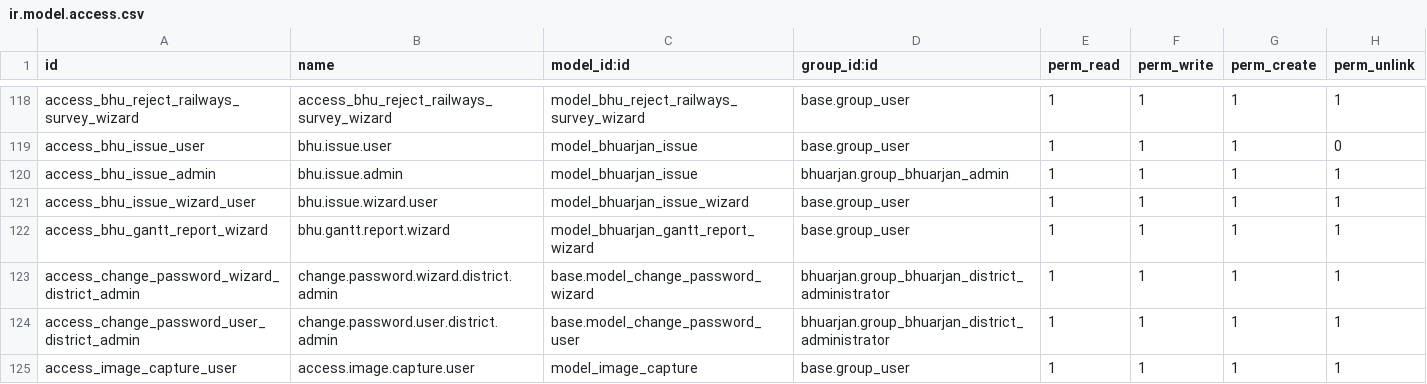
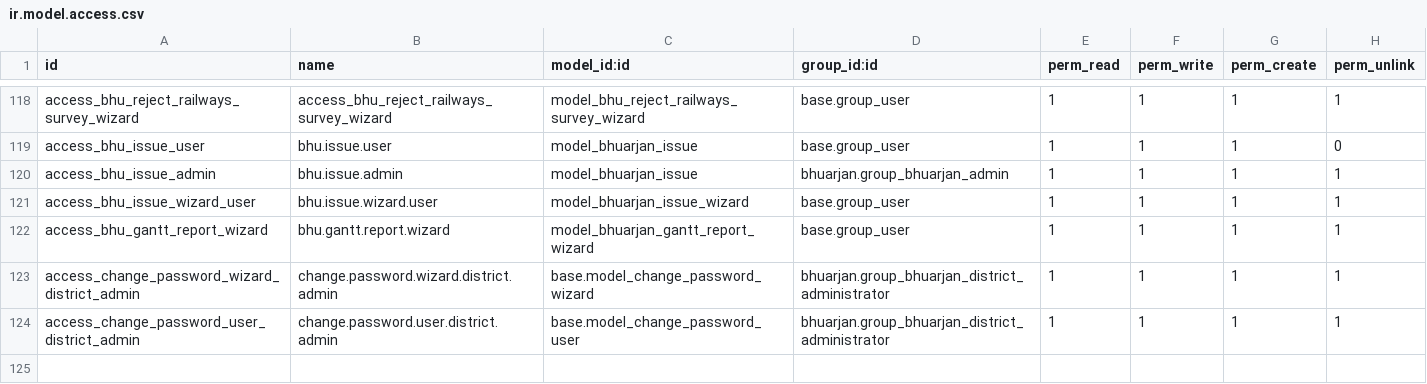
Before and after one commit to saurabhipro/bhuarjan_addons, a CSV file: bhuarjan/security/ir.model.access.csv, drawn as a sheet; only a part is shown, gaps mark what is left out; the diff names each change by its address in the sheet, - before the commit and + after, or states it on an @@ line.

Commit message:
chore: Disable image capture widget assets in the manifest file.

```diff
--- a/bhuarjan/security/ir.model.access.csv
+++ b/bhuarjan/security/ir.model.access.csv
-row 125: access_image_capture_user | access.image.capture.user | model_image_capture | base.group_user | 1 | 1 | 1 | 1
```
Also changed, not shown: 2 other files.
